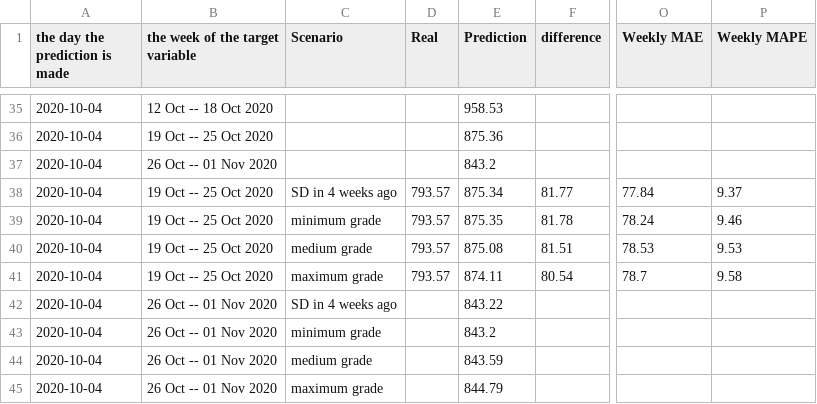
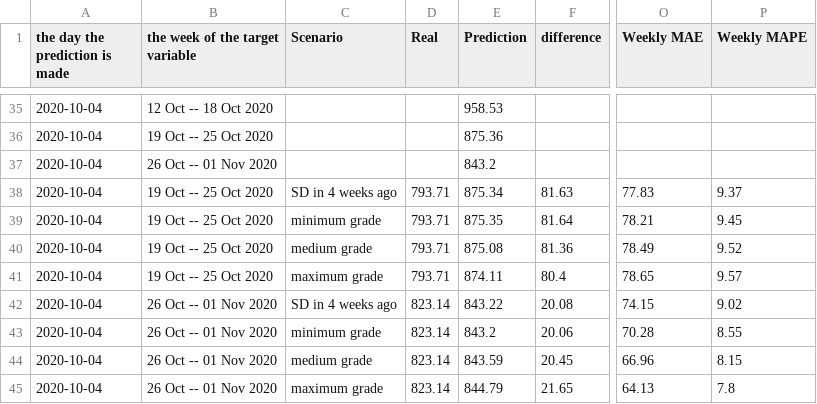
Before and after one commit to arezooh/covid-19, a CSV file: Different-Scenarios.csv, drawn as a sheet; only a part is shown, gaps mark what is left out; the diff names each change by its address in the sheet, - before the commit and + after, or states it on an @@ line.

```diff
--- a/Different-Scenarios.csv
+++ b/Different-Scenarios.csv
-D38:D41 (Real): 793.57
+D38:D41 (Real): 793.71
-F38 (difference): 81.77
+F38 (difference): 81.63
-O38 (Weekly MAE): 77.84
+O38 (Weekly MAE): 77.83
-F39 (difference): 81.78
+F39 (difference): 81.64
-O39 (Weekly MAE): 78.24
+O39 (Weekly MAE): 78.21
-P39 (Weekly MAPE): 9.46
+P39 (Weekly MAPE): 9.45
-F40 (difference): 81.51
+F40 (difference): 81.36
-O40 (Weekly MAE): 78.53
+O40 (Weekly MAE): 78.49
-P40 (Weekly MAPE): 9.53
+P40 (Weekly MAPE): 9.52
-F41 (difference): 80.54
+F41 (difference): 80.4
-O41 (Weekly MAE): 78.7
+O41 (Weekly MAE): 78.65
-P41 (Weekly MAPE): 9.58
+P41 (Weekly MAPE): 9.57
-D42:D45 (Real): (empty)
+D42:D45 (Real): 823.14
-F42 (difference): (empty)
+F42 (difference): 20.08
-O42 (Weekly MAE): (empty)
+O42 (Weekly MAE): 74.15
-P42 (Weekly MAPE): (empty)
+P42 (Weekly MAPE): 9.02
-F43 (difference): (empty)
+F43 (difference): 20.06
-O43 (Weekly MAE): (empty)
+O43 (Weekly MAE): 70.28
-P43 (Weekly MAPE): (empty)
+P43 (Weekly MAPE): 8.55
-F44 (difference): (empty)
+F44 (difference): 20.45
-O44 (Weekly MAE): (empty)
+O44 (Weekly MAE): 66.96
-P44 (Weekly MAPE): (empty)
+P44 (Weekly MAPE): 8.15
-F45 (difference): (empty)
+F45 (difference): 21.65
-O45 (Weekly MAE): (empty)
+O45 (Weekly MAE): 64.13
-P45 (Weekly MAPE): (empty)
+P45 (Weekly MAPE): 7.8
```
Also changed, not shown: US-Daily-Deaths-Prediction.csv, US-Weekly-Deaths-Prediction.csv, 1 other file.
